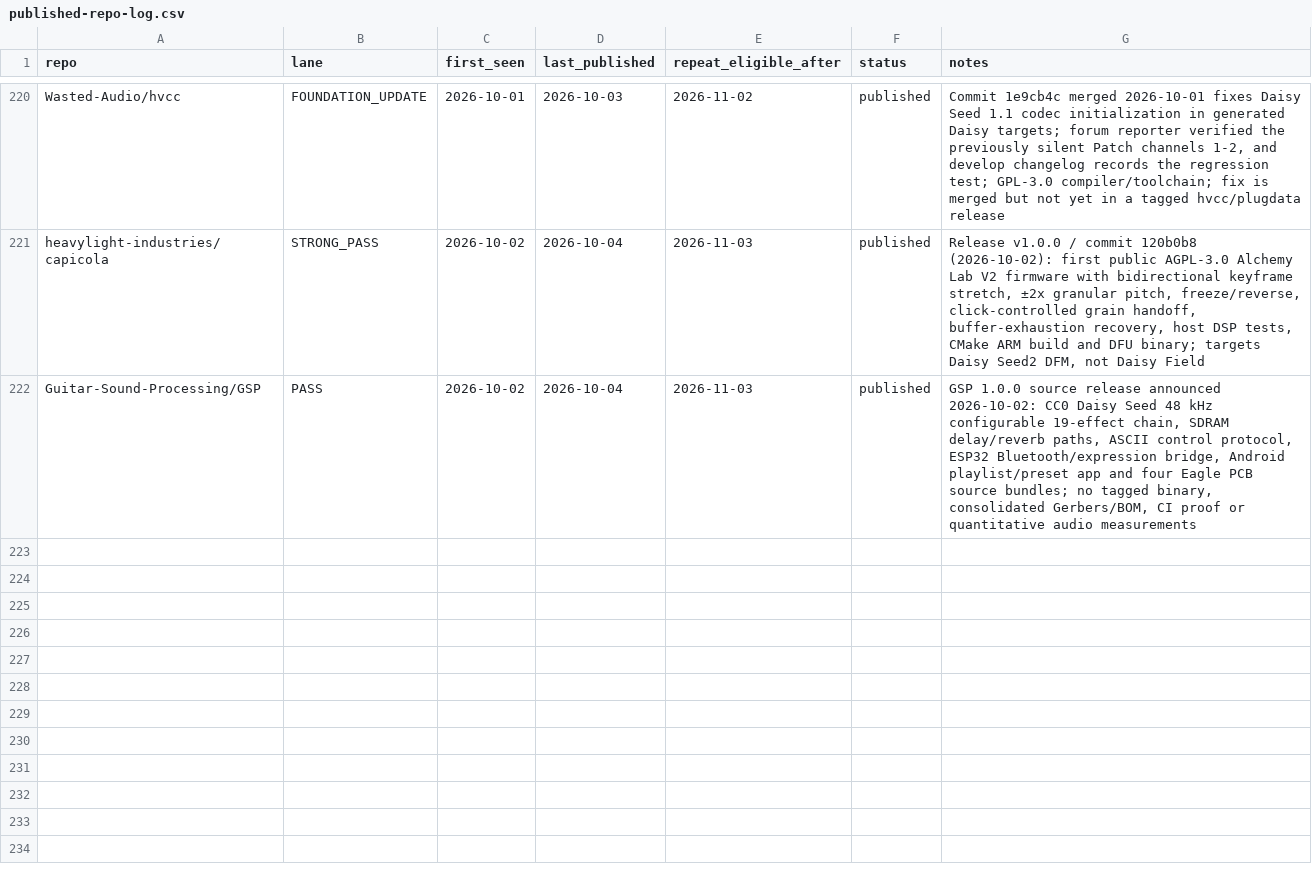
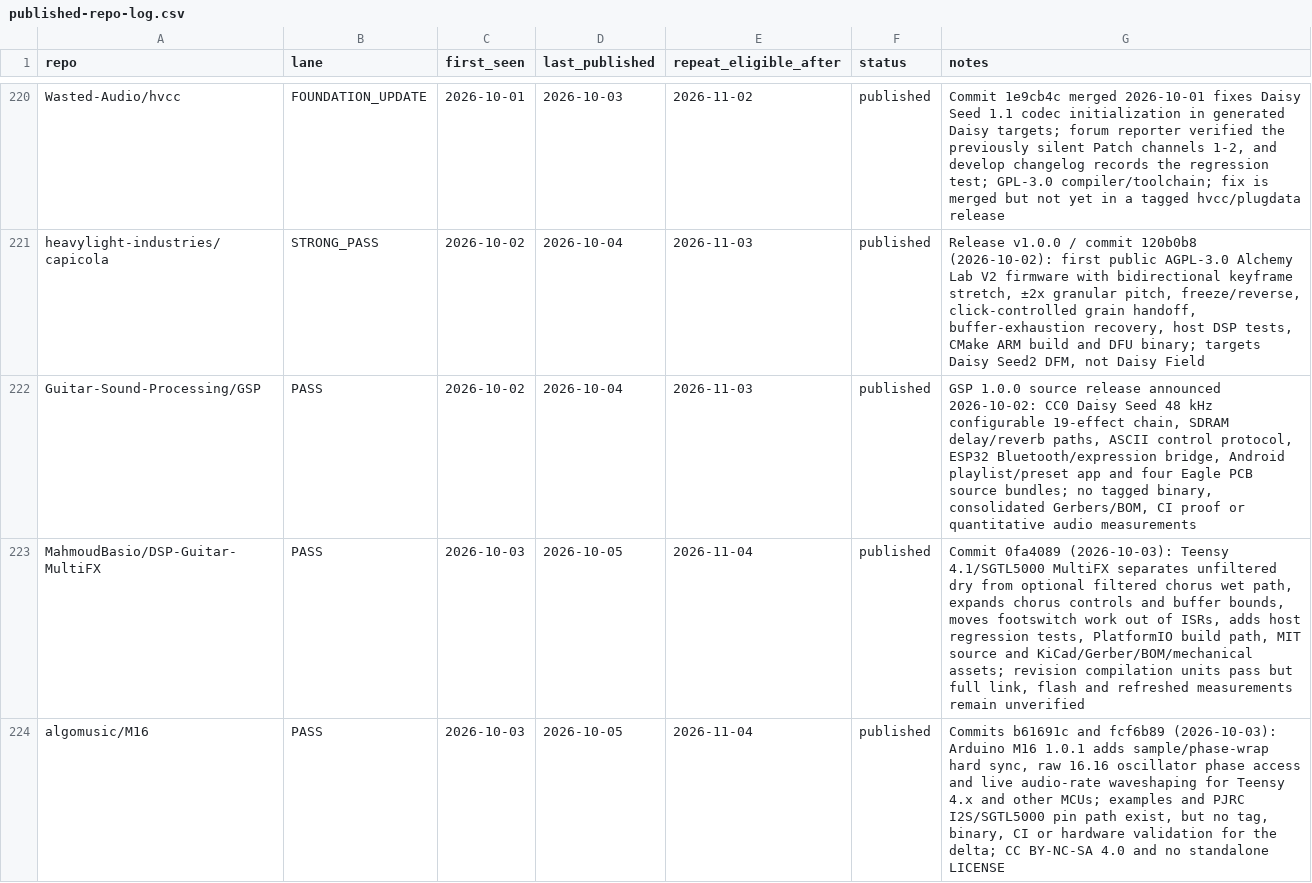
Before and after one commit to Denys/embedded-audio-mine, a CSV file: data/published-repo-log.csv, drawn as a sheet; only a part is shown, gaps mark what is left out; the diff names each change by its address in the sheet, - before the commit and + after, or states it on an @@ line.

Commit message:
Record 2026-10-05 Teensy watch entries

```diff
--- a/data/published-repo-log.csv
+++ b/data/published-repo-log.csv
+row 223: MahmoudBasio/DSP-Guitar-MultiFX | PASS | 2026-10-03 | 2026-10-05 | 2026-11-04 | published | Commit 0fa4089 (2026-10-03): Teensy 4.1/SGTL5000 MultiFX separates unfiltered dry from optional filtered chorus wet path, expands chorus controls and buffer bounds, moves footswitch work out of ISRs, adds host regression tests, PlatformIO build path, MIT source and KiCad/Gerber/BOM/mechanical assets; revision compilation units pass but full link, flash and refreshed measurements remain unverified
+row 224: algomusic/M16 | PASS | 2026-10-03 | 2026-10-05 | 2026-11-04 | published | Commits b61691c and fcf6b89 (2026-10-03): Arduino M16 1.0.1 adds sample/phase-wrap hard sync, raw 16.16 oscillator phase access and live audio-rate waveshaping for Teensy 4.x and other MCUs; examples and PJRC I2S/SGTL5000 pin path exist, but no tag, binary, CI or hardware validation for the delta; CC BY-NC-SA 4.0 and no standalone LICENSE
```
